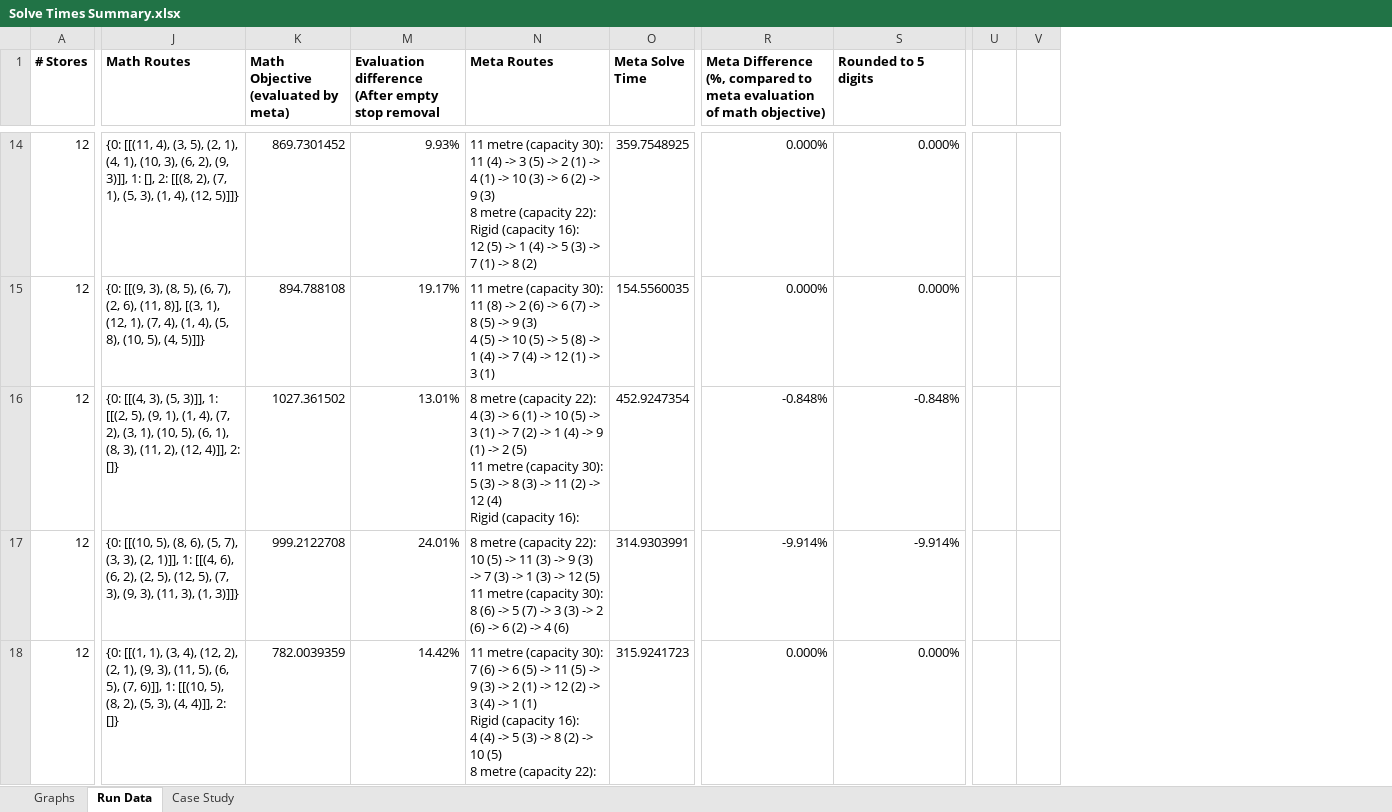
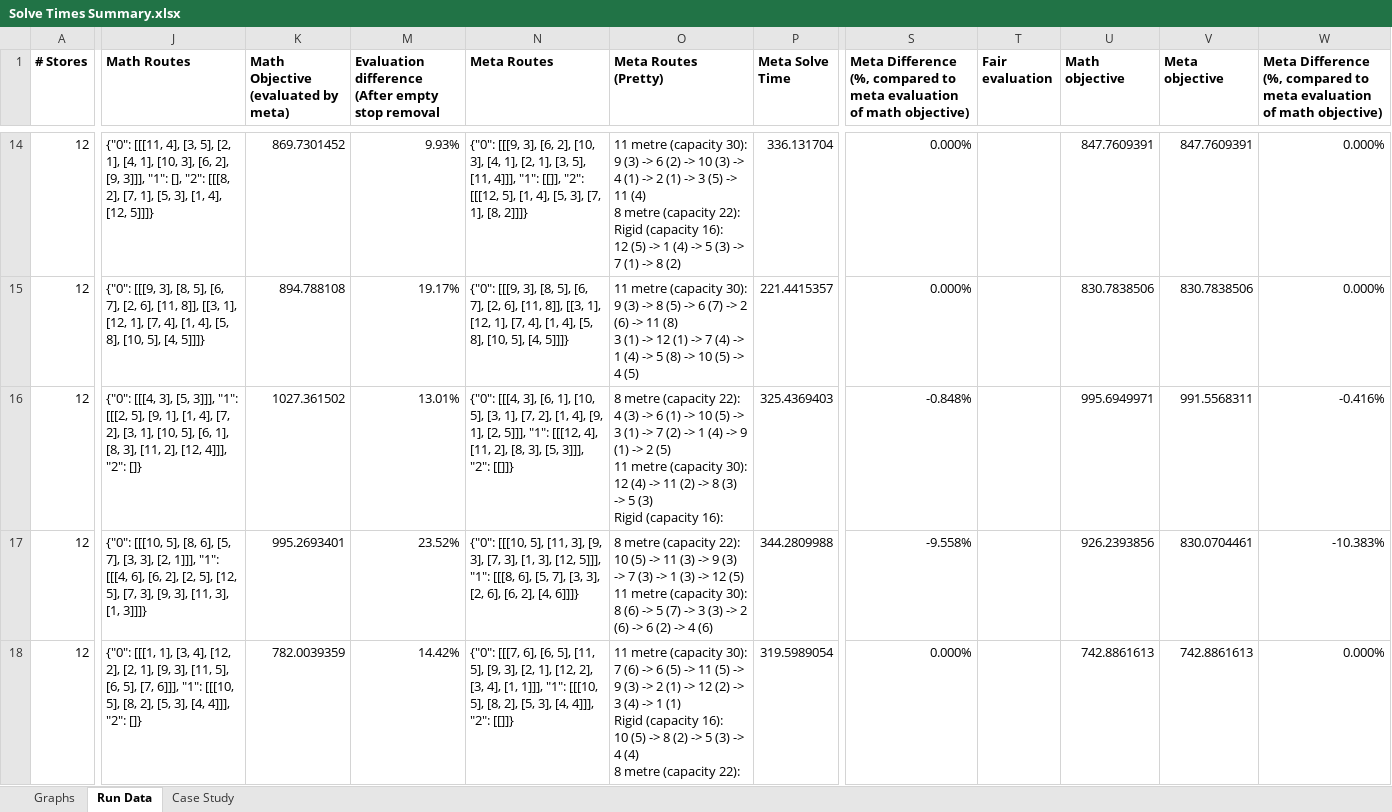
Before and after one commit to Greatmar2/VRP-Case-Study, an Excel workbook: vrp_case_study/Solve Times Summary.xlsx, sheet Run Data, drawn as a sheet; only a part is shown, gaps mark what is left out; values as stored, in another font and other column widths than the file's, no borders; conditional formats not drawn; removed rows and columns are numbered as before the commit, all else as after; ↵ is a line break in a cell; the diff covers the shown part only; the diff names each change by its address in the sheet, - before the commit and + after, or states it on an @@ line.

```diff
--- a/vrp_case_study/Solve Times Summary.xlsx (sheet Run Data)
+++ b/vrp_case_study/Solve Times Summary.xlsx (sheet Run Data)
+column O (Meta Routes (Pretty)), rows 14-18: 11 metre (capacity 30): ↵ 9 (3) -> 6 (2) -> 10 (3) -> 4 (1) -> 2 (1) -> 3 (5) -> 11 (4) ↵ 8 metre (capacity 22): ↵ Rigid (capacity 16): ↵ 12 (5) -> 1 (4) -> 5 (3) -> 7 (1) -> 8 (2) | 11 metre (capacity 30): ↵ 9 (3) -> 8 (5) -> 6 (7) -> 2 (6) -> 11 (8) ↵ 3 (1) -> 12 (1) -> 7 (4) -> 1 (4) -> 5 (8) -> 10 (5) -> 4 (5) | 8 metre (capacity 22): ↵ 4 (3) -> 6 (1) -> 10 (5) -> 3 (1) -> 7 (2) -> 1 (4) -> 9 (1) -> 2 (5) ↵ 11 metre (capacity 30): ↵ 12 (4) -> 11 (2) -> 8 (3) -> 5 (3) ↵ Rigid (capacity 16): | 8 metre (capacity 22): ↵ 10 (5) -> 11 (3) -> 9 (3) -> 7 (3) -> 1 (3) -> 12 (5) ↵ 11 metre (capacity 30): ↵ 8 (6) -> 5 (7) -> 3 (3) -> 2 (6) -> 6 (2) -> 4 (6) | 11 metre (capacity 30): ↵ 7 (6) -> 6 (5) -> 11 (5) -> 9 (3) -> 2 (1) -> 12 (2) -> 3 (4) -> 1 (1) ↵ Rigid (capacity 16): ↵ 10 (5) -> 8 (2) -> 5 (3) -> 4 (4) ↵ 8 metre (capacity 22):
+column T (Fair evaluation), empty
+column U (Math objective), rows 14-18: 847.7609391 | 830.7838506 | 995.6949971 | 926.2393856 | 742.8861613
+column V (Meta objective), rows 14-18: 847.7609391 | 830.7838506 | 991.5568311 | 830.0704461 | 742.8861613
-column U, empty
-column V, empty
-W1: Rounded to 5 digits
+W1: Meta Difference (%, compared to meta evaluation of math objective)
-J14 (Math Routes): {0: [[(11, 4), (3, 5), (2, 1), (4, 1), (10, 3), (6, 2), (9, 3)]], 1: [], 2: [[(8, 2), (7, 1), (5, 3), (1, 4), (12, 5)]]}
+J14 (Math Routes): {"0": [[[11, 4], [3, 5], [2, 1], [4, 1], [10, 3], [6, 2], [9, 3]]], "1": [], "2": [[[8, 2], [7, 1], [5, 3], [1, 4], [12, 5]]]}
-N14 (Meta Routes): 11 metre (capacity 30): ↵ 11 (4) -> 3 (5) -> 2 (1) -> 4 (1) -> 10 (3) -> 6 (2) -> 9 (3) ↵ 8 metre (capacity 22): ↵ Rigid (capacity 16): ↵ 12 (5) -> 1 (4) -> 5 (3) -> 7 (1) -> 8 (2)
+N14 (Meta Routes): {"0": [[[9, 3], [6, 2], [10, 3], [4, 1], [2, 1], [3, 5], [11, 4]]], "1": [[]], "2": [[[12, 5], [1, 4], [5, 3], [7, 1], [8, 2]]]}
-P14 (Meta Solve Time): 359.7548925
+P14 (Meta Solve Time): 336.131704
-J15 (Math Routes): {0: [[(9, 3), (8, 5), (6, 7), (2, 6), (11, 8)], [(3, 1), (12, 1), (7, 4), (1, 4), (5, 8), (10, 5), (4, 5)]]}
+J15 (Math Routes): {"0": [[[9, 3], [8, 5], [6, 7], [2, 6], [11, 8]], [[3, 1], [12, 1], [7, 4], [1, 4], [5, 8], [10, 5], [4, 5]]]}
-N15 (Meta Routes): 11 metre (capacity 30): ↵ 11 (8) -> 2 (6) -> 6 (7) -> 8 (5) -> 9 (3) ↵ 4 (5) -> 10 (5) -> 5 (8) -> 1 (4) -> 7 (4) -> 12 (1) -> 3 (1)
+N15 (Meta Routes): {"0": [[[9, 3], [8, 5], [6, 7], [2, 6], [11, 8]], [[3, 1], [12, 1], [7, 4], [1, 4], [5, 8], [10, 5], [4, 5]]]}
-P15 (Meta Solve Time): 154.5560035
+P15 (Meta Solve Time): 221.4415357
-J16 (Math Routes): {0: [[(4, 3), (5, 3)]], 1: [[(2, 5), (9, 1), (1, 4), (7, 2), (3, 1), (10, 5), (6, 1), (8, 3), (11, 2), (12, 4)]], 2: []}
+J16 (Math Routes): {"0": [[[4, 3], [5, 3]]], "1": [[[2, 5], [9, 1], [1, 4], [7, 2], [3, 1], [10, 5], [6, 1], [8, 3], [11, 2], [12, 4]]], "2": []}
-N16 (Meta Routes): 8 metre (capacity 22): ↵ 4 (3) -> 6 (1) -> 10 (5) -> 3 (1) -> 7 (2) -> 1 (4) -> 9 (1) -> 2 (5) ↵ 11 metre (capacity 30): ↵ 5 (3) -> 8 (3) -> 11 (2) -> 12 (4) ↵ Rigid (capacity 16):
+N16 (Meta Routes): {"0": [[[4, 3], [6, 1], [10, 5], [3, 1], [7, 2], [1, 4], [9, 1], [2, 5]]], "1": [[[12, 4], [11, 2], [8, 3], [5, 3]]], "2": [[]]}
-P16 (Meta Solve Time): 452.9247354
+P16 (Meta Solve Time): 325.4369403
-W16: -0.848%
+W16: -0.416%
-J17 (Math Routes): {0: [[(10, 5), (8, 6), (5, 7), (3, 3), (2, 1)]], 1: [[(4, 6), (6, 2), (2, 5), (12, 5), (7, 3), (9, 3), (11, 3), (1, 3)]]}
+J17 (Math Routes): {"0": [[[10, 5], [8, 6], [5, 7], [3, 3], [2, 1]]], "1": [[[4, 6], [6, 2], [2, 5], [12, 5], [7, 3], [9, 3], [11, 3], [1, 3]]]}
-K17: 999.2122708
+K17: 995.2693401
-M17: 24.01%
+M17: 23.52%
-N17 (Meta Routes): 8 metre (capacity 22): ↵ 10 (5) -> 11 (3) -> 9 (3) -> 7 (3) -> 1 (3) -> 12 (5) ↵ 11 metre (capacity 30): ↵ 8 (6) -> 5 (7) -> 3 (3) -> 2 (6) -> 6 (2) -> 4 (6)
+N17 (Meta Routes): {"0": [[[10, 5], [11, 3], [9, 3], [7, 3], [1, 3], [12, 5]]], "1": [[[8, 6], [5, 7], [3, 3], [2, 6], [6, 2], [4, 6]]]}
-P17 (Meta Solve Time): 314.9303991
+P17 (Meta Solve Time): 344.2809988
-S17: -9.914%
+S17: -9.558%
-W17: -9.914%
+W17: -10.383%
-J18 (Math Routes): {0: [[(1, 1), (3, 4), (12, 2), (2, 1), (9, 3), (11, 5), (6, 5), (7, 6)]], 1: [[(10, 5), (8, 2), (5, 3), (4, 4)]], 2: []}
+J18 (Math Routes): {"0": [[[1, 1], [3, 4], [12, 2], [2, 1], [9, 3], [11, 5], [6, 5], [7, 6]]], "1": [[[10, 5], [8, 2], [5, 3], [4, 4]]], "2": []}
-N18 (Meta Routes): 11 metre (capacity 30): ↵ 7 (6) -> 6 (5) -> 11 (5) -> 9 (3) -> 2 (1) -> 12 (2) -> 3 (4) -> 1 (1) ↵ Rigid (capacity 16): ↵ 4 (4) -> 5 (3) -> 8 (2) -> 10 (5) ↵ 8 metre (capacity 22):
+N18 (Meta Routes): {"0": [[[7, 6], [6, 5], [11, 5], [9, 3], [2, 1], [12, 2], [3, 4], [1, 1]]], "1": [[[10, 5], [8, 2], [5, 3], [4, 4]]], "2": [[]]}
-P18 (Meta Solve Time): 315.9241723
+P18 (Meta Solve Time): 319.5989054
```
Also changed, not shown: 1 added row, 1 removed row, 1 removed column, 216 edited cells and cell formats elsewhere in this sheet, sheet Graphs, formulas that keep their value, charts or pictures, 2 other files.
